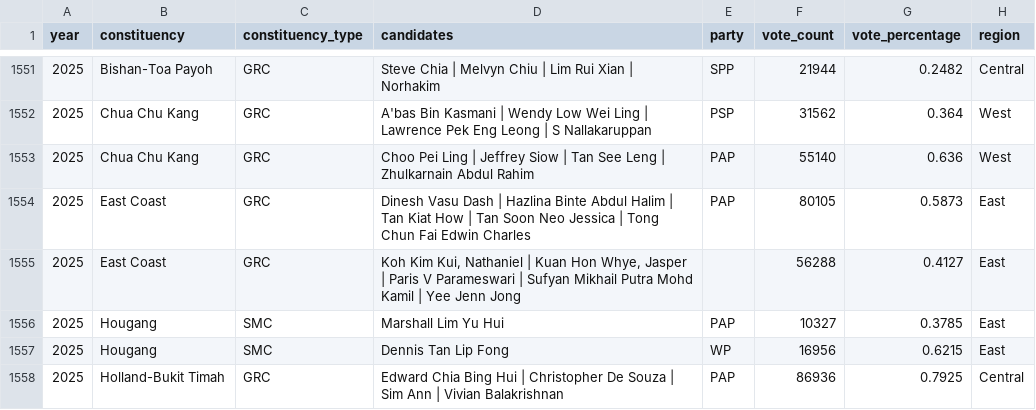
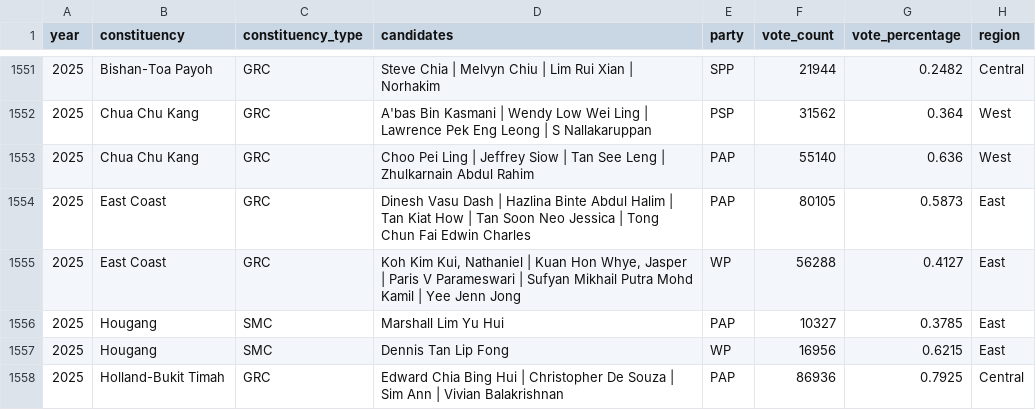
Before and after one commit to balavigneshsureshkumar/SingaporeElectionTrends, a CSV file: dataset/ParliamentaryGeneralElectionResultsbyCandidateUpdated_with_regions.csv, drawn as a sheet; only a part is shown, gaps mark what is left out.

Commit message:
Amend dataset Added in qmd file

```diff
--- a/dataset/ParliamentaryGeneralElectionResultsbyCandidateUpdated_with_regions.csv
+++ b/dataset/ParliamentaryGeneralElectionResultsbyCandidateUpdated_with_regions.csv
@@ -1554,3 +1554,3 @@ year,constituency,constituency_type,candidates,party,vote_count,vote_percentage,
 2025,East Coast,GRC,Dinesh Vasu Dash | Hazlina Binte Abdul Halim | Tan Kiat How | Tan Soon Neo Jessica | Tong Chun Fai Edwin Charles,PAP,80105,0.5873,East
-2025,East Coast,GRC,"Koh Kim Kui, Nathaniel | Kuan Hon Whye, Jasper | Paris V Parameswari | Sufyan Mikhail Putra Mohd Kamil | Yee Jenn Jong",,56288,0.4127,East
+2025,East Coast,GRC,"Koh Kim Kui, Nathaniel | Kuan Hon Whye, Jasper | Paris V Parameswari | Sufyan Mikhail Putra Mohd Kamil | Yee Jenn Jong",WP,56288,0.4127,East
 2025,Hougang,SMC,Marshall Lim Yu Hui,PAP,10327,0.3785,East
```
Also changed, not shown: 15 other files.
